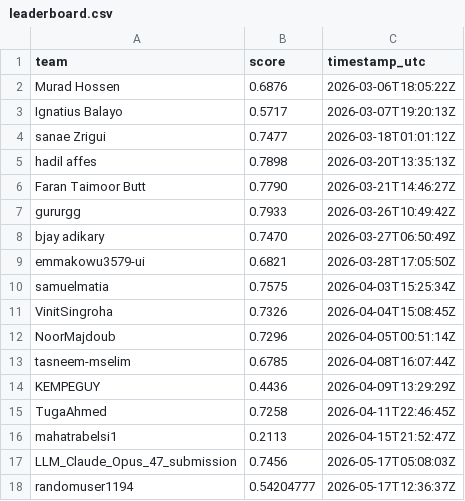
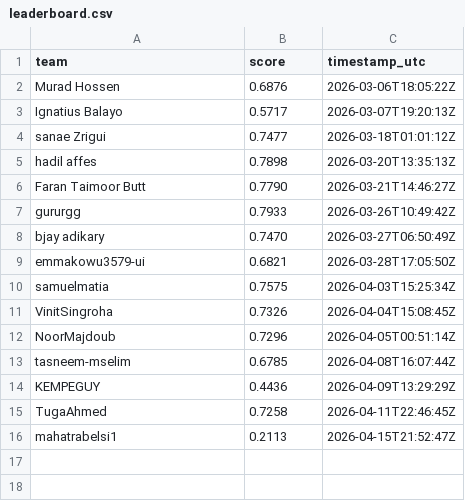
Before and after one commit to Murad-Hossen/OctoNode_Cup, a CSV file: docs/leaderboard.csv, drawn as a sheet; the diff names each change by its address in the sheet, - before the commit and + after, or states it on an @@ line.

Commit message:
Update leaderboard.csv

```diff
--- a/docs/leaderboard.csv
+++ b/docs/leaderboard.csv
-row 17: LLM_Claude_Opus_47_submission | 0.7456 | 2026-05-17T05:08:03Z
-row 18: randomuser1194 | 0.54204777 | 2026-05-17T12:36:37Z
```
